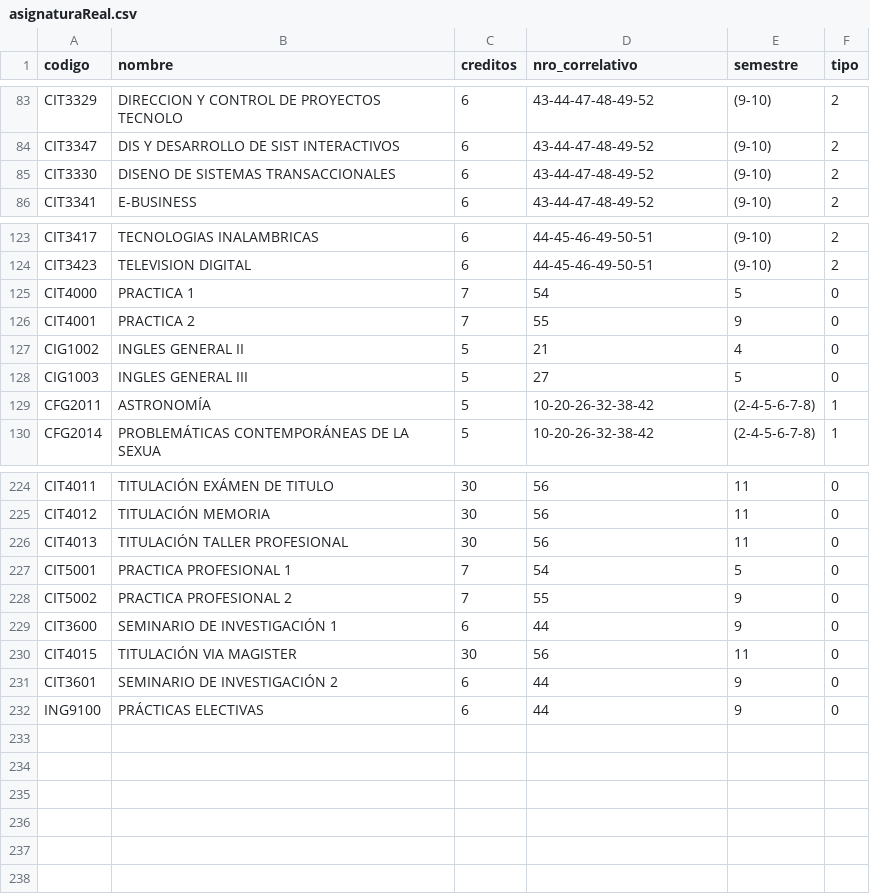
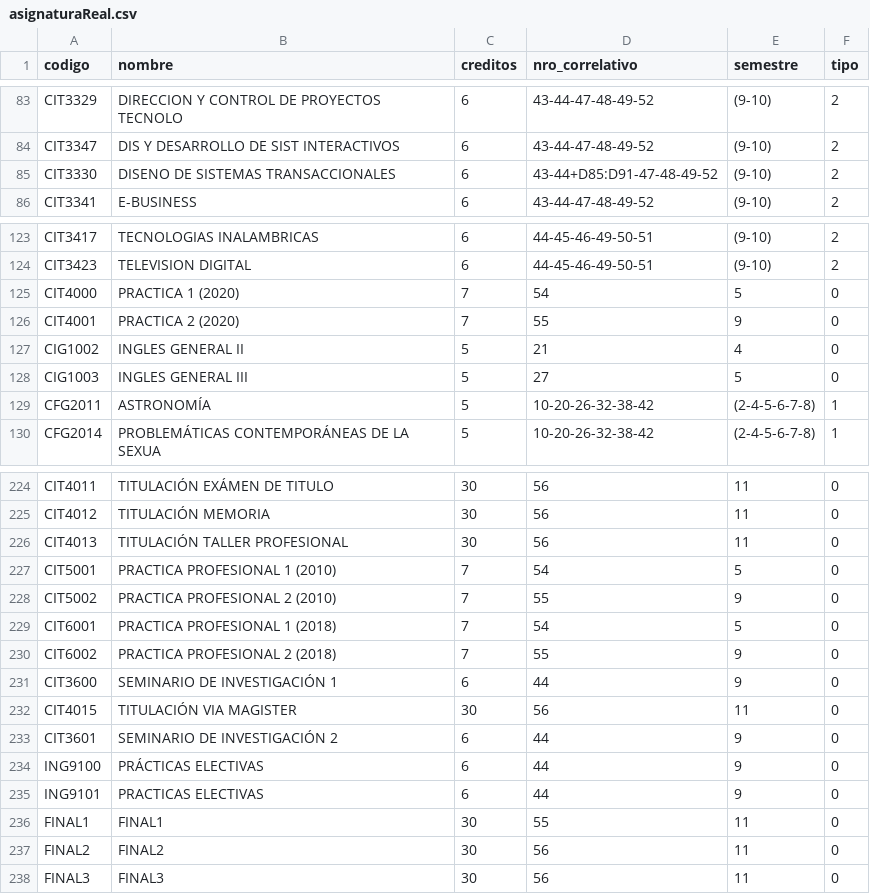
Before and after one commit to agamboar/generador_de_horarios_Practica, a CSV file: aplicacion_web/TdR/DB_data/asignaturaReal.csv, drawn as a sheet; only a part is shown, gaps mark what is left out.

```diff
--- a/aplicacion_web/TdR/DB_data/asignaturaReal.csv
+++ b/aplicacion_web/TdR/DB_data/asignaturaReal.csv
@@ -84,3 +84,3 @@ CIT3329;DIRECCION Y CONTROL DE PROYECTOS TECNOLO;6;43-44-47-48-49-52;(9-10);2
 CIT3347;DIS Y DESARROLLO DE SIST INTERACTIVOS;6;43-44-47-48-49-52;(9-10);2
-CIT3330;DISENO DE SISTEMAS TRANSACCIONALES;6;43-44-47-48-49-52;(9-10);2
+CIT3330;DISENO DE SISTEMAS TRANSACCIONALES;6;43-44+D85:D91-47-48-49-52;(9-10);2
 CIT3341;E-BUSINESS;6;43-44-47-48-49-52;(9-10);2
@@ -124,4 +124,4 @@ CIT3417;TECNOLOGIAS INALAMBRICAS;6;44-45-46-49-50-51;(9-10);2
 CIT3423;TELEVISION DIGITAL;6;44-45-46-49-50-51;(9-10);2
-CIT4000;PRACTICA 1;7;54;5;0
-CIT4001;PRACTICA 2;7;55;9;0
+CIT4000;PRACTICA 1 (2020);7;54;5;0
+CIT4001;PRACTICA 2 (2020);7;55;9;0
 CIG1002;INGLES GENERAL II;5;21;4;0
@@ -226,4 +226,6 @@ CIT4012;TITULACIÓN MEMORIA;30;56;11;0
 CIT4013;TITULACIÓN TALLER PROFESIONAL;30;56;11;0
-CIT5001;PRACTICA PROFESIONAL 1;7;54;5;0
-CIT5002;PRACTICA PROFESIONAL 2;7;55;9;0
+CIT5001;PRACTICA PROFESIONAL 1 (2010);7;54;5;0
+CIT5002;PRACTICA PROFESIONAL 2 (2010);7;55;9;0
+CIT6001;PRACTICA PROFESIONAL 1 (2018);7;54;5;0
+CIT6002;PRACTICA PROFESIONAL 2 (2018);7;55;9;0
 CIT3600;SEMINARIO DE INVESTIGACIÓN 1;6;44;9;0
@@ -232 +234,5 @@ CIT3601;SEMINARIO DE INVESTIGACIÓN 2;6;44;9;0
 ING9100;PRÁCTICAS ELECTIVAS;6;44;9;0
+ING9101;PRACTICAS ELECTIVAS;6;44;9;0
+FINAL1;FINAL1;30;55;11;0
+FINAL2;FINAL2;30;56;11;0
+FINAL3;FINAL3;30;56;11;0
```
Also changed, not shown: aplicacion_web/TdR/DB_data/equivale.csv, aplicacion_web/TdR/DB_data/mallaAsignatura.csv, 3 other files.
